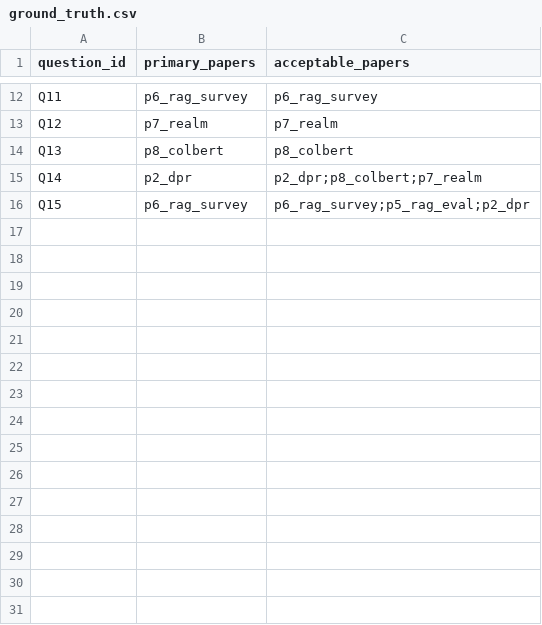
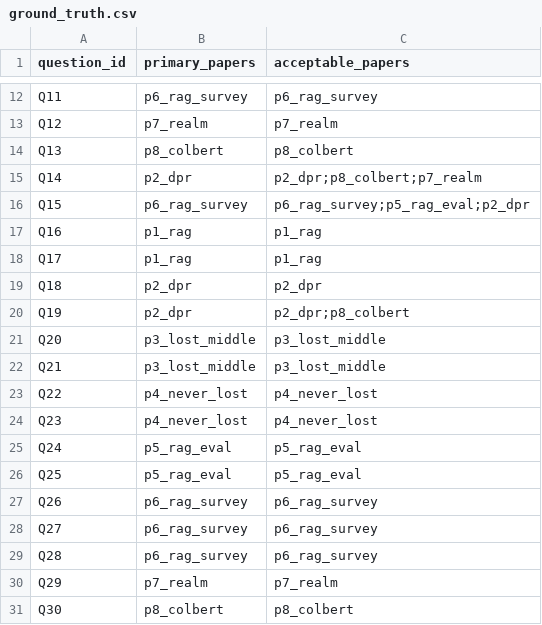
Before and after one commit to eesiddiqui/ResearchLens, a CSV file: data/ground_truth.csv, drawn as a sheet; only a part is shown, gaps mark what is left out; the diff names each change by its address in the sheet, - before the commit and + after, or states it on an @@ line.

```diff
--- a/data/ground_truth.csv
+++ b/data/ground_truth.csv
+row 17: Q16 | p1_rag | p1_rag
+row 18: Q17 | p1_rag | p1_rag
+row 19: Q18 | p2_dpr | p2_dpr
+row 20: Q19 | p2_dpr | p2_dpr;p8_colbert
+row 21: Q20 | p3_lost_middle | p3_lost_middle
+row 22: Q21 | p3_lost_middle | p3_lost_middle
+row 23: Q22 | p4_never_lost | p4_never_lost
+row 24: Q23 | p4_never_lost | p4_never_lost
+row 25: Q24 | p5_rag_eval | p5_rag_eval
+row 26: Q25 | p5_rag_eval | p5_rag_eval
+row 27: Q26 | p6_rag_survey | p6_rag_survey
+row 28: Q27 | p6_rag_survey | p6_rag_survey
+row 29: Q28 | p6_rag_survey | p6_rag_survey
+row 30: Q29 | p7_realm | p7_realm
+row 31: Q30 | p8_colbert | p8_colbert
```
Also changed, not shown: data/evaluation/bm25_evaluation_summary.csv, data/evaluation/error_analysis_summary.csv, 13 other files.
